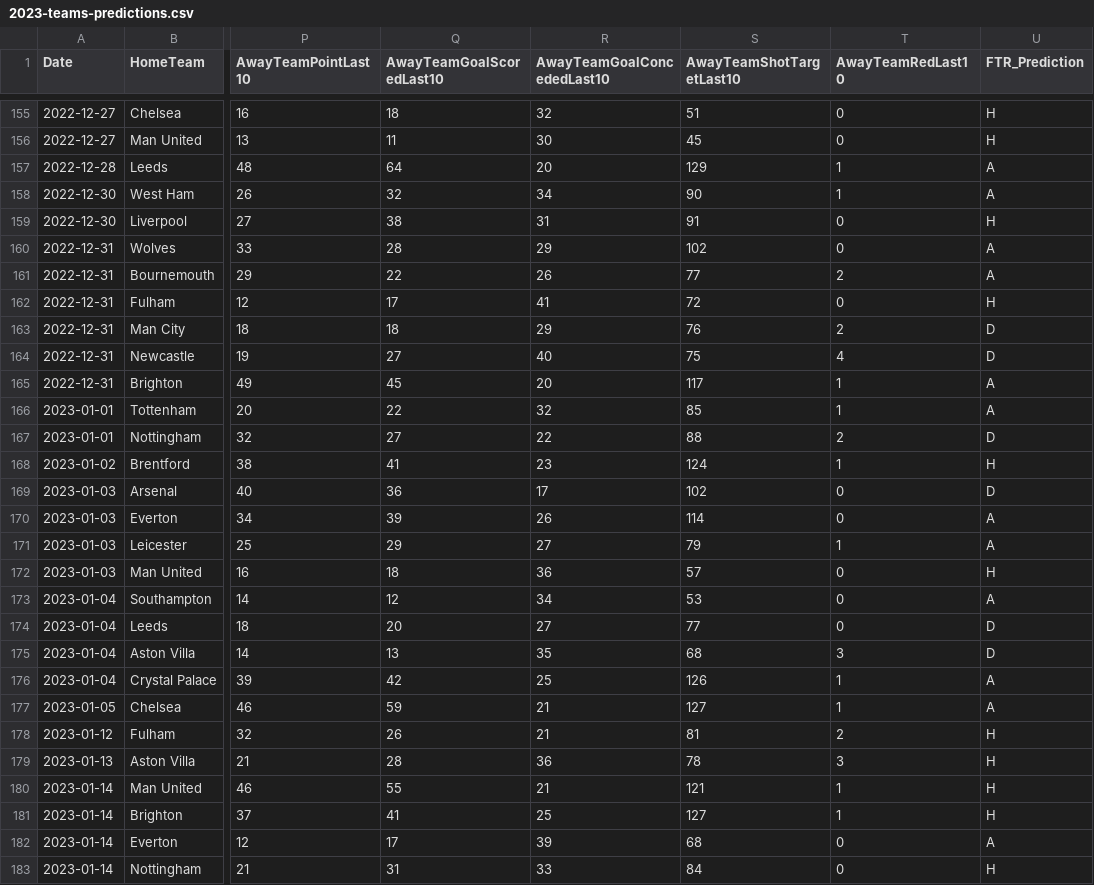
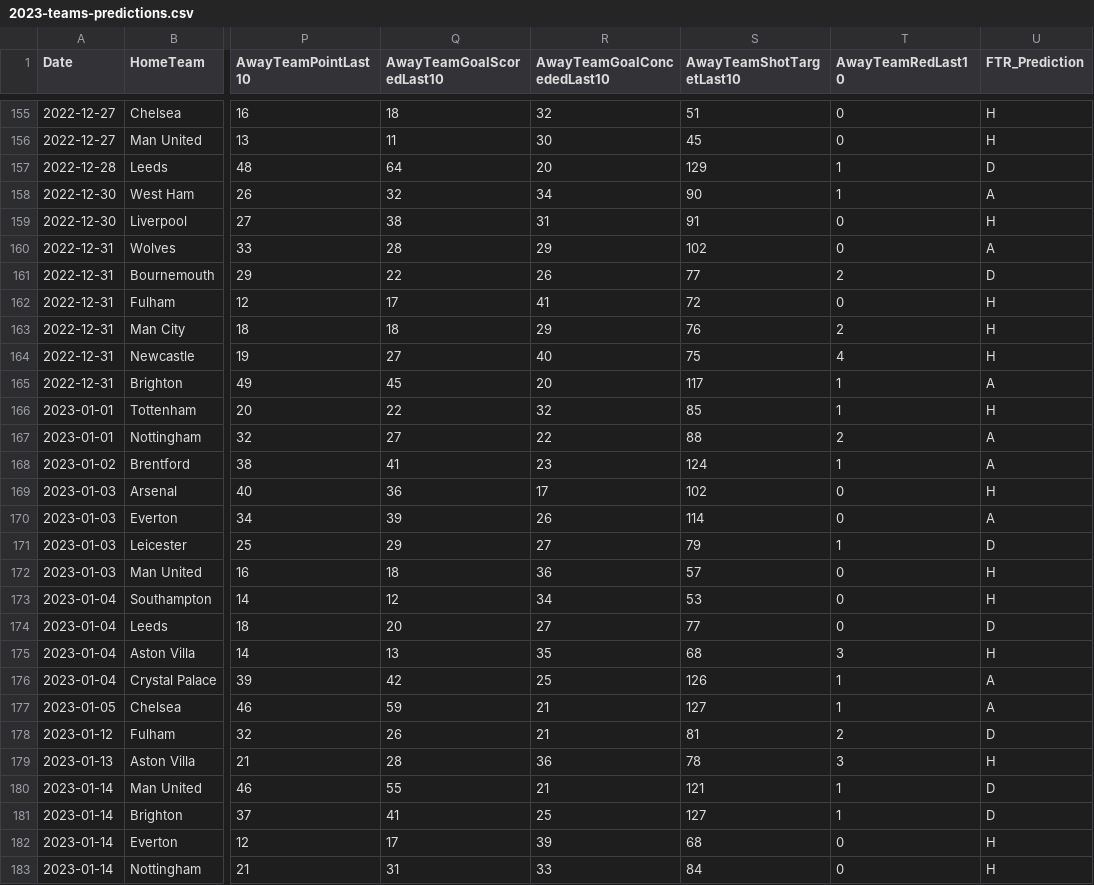
Before and after one commit to FidelioC/Project-COMP4710, a CSV file: prediction_test/2023-teams-predictions.csv, drawn as a sheet; only a part is shown, gaps mark what is left out; the diff covers the shown part only; the diff names each change by its address in the sheet, - before the commit and + after, or states it on an @@ line.

```diff
--- a/prediction_test/2023-teams-predictions.csv
+++ b/prediction_test/2023-teams-predictions.csv
-U157 (FTR_Prediction): A
+U157 (FTR_Prediction): D
-U161 (FTR_Prediction): A
+U161 (FTR_Prediction): D
-U163:U164 (FTR_Prediction): D
+U163:U164 (FTR_Prediction): H
-U166 (FTR_Prediction): A
+U166 (FTR_Prediction): H
-U167 (FTR_Prediction): D
+U167 (FTR_Prediction): A
-U168 (FTR_Prediction): H
+U168 (FTR_Prediction): A
-U169 (FTR_Prediction): D
+U169 (FTR_Prediction): H
-U171 (FTR_Prediction): A
+U171 (FTR_Prediction): D
-U173 (FTR_Prediction): A
+U173 (FTR_Prediction): H
-U175 (FTR_Prediction): D
+U175 (FTR_Prediction): H
-U178 (FTR_Prediction): H
+U178 (FTR_Prediction): D
-U180:U181 (FTR_Prediction): H
+U180:U181 (FTR_Prediction): D
-U182 (FTR_Prediction): A
+U182 (FTR_Prediction): H
```
Also changed, not shown: 163 edited cells elsewhere in this file, 1 other file.
